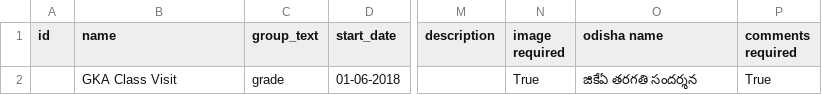
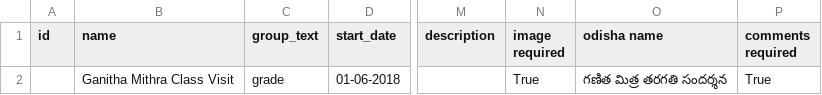
Before and after one commit to klpdotorg/ilp, a CSV file: apps/assessments/management/commands/csv/gkaclassvisit_ap/GKA_monitoring_questiongroup_AP.csv, drawn as a sheet; only a part is shown, gaps mark what is left out; the diff names each change by its address in the sheet, - before the commit and + after, or states it on an @@ line.

Commit message:
Update GKA_monitoring_questiongroup_AP.csv

```diff
--- a/apps/assessments/management/commands/csv/gkaclassvisit_ap/GKA_monitoring_questiongroup_AP.csv
+++ b/apps/assessments/management/commands/csv/gkaclassvisit_ap/GKA_monitoring_questiongroup_AP.csv
-B2 (name): GKA Class Visit
+B2 (name): Ganitha Mithra Class Visit
-O2 (odisha name): జికేఏ తరగతి సందర్శన
+O2 (odisha name): గణిత మిత్ర తరగతి సందర్శన
```
